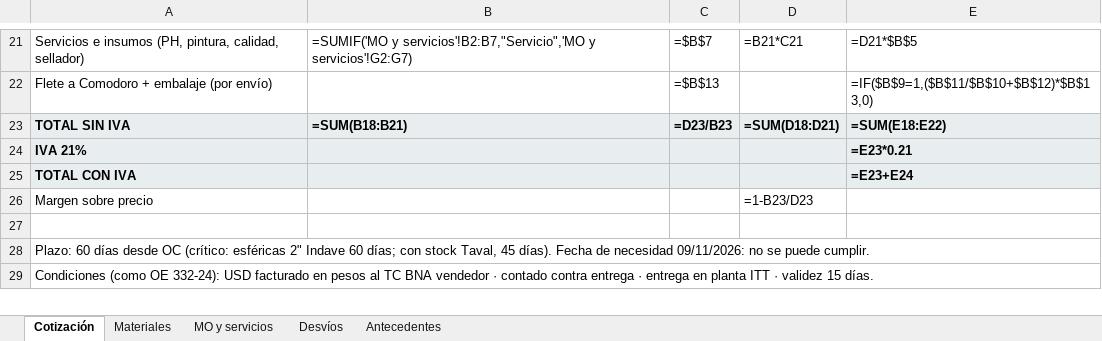
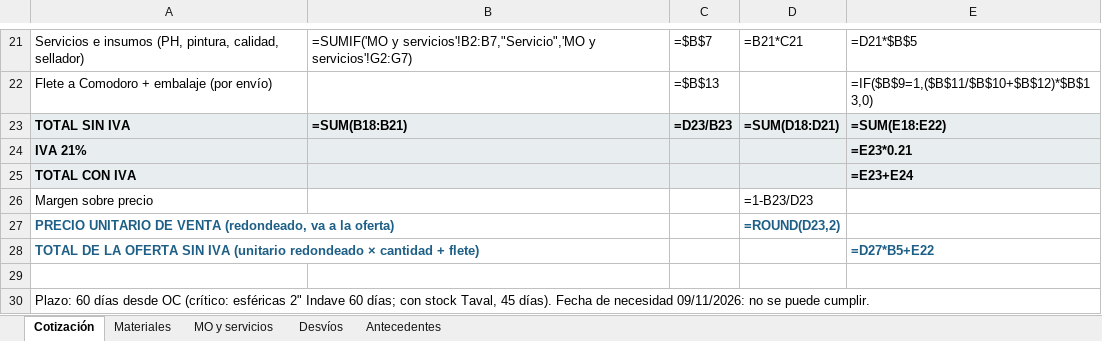
Before and after one commit to ricardoalvarezu2-cyber/cotizador-itt-2.0, an Excel workbook: cotizaciones/COT26-1003-001_CAPEX_OQ8209/COT26-1003-001_CAPEX_OQ8209.xlsx, sheet Cotización, drawn as a sheet; only a part is shown, gaps mark what is left out; the shorter side is filled out with more unchanged rows; values as stored, in another font and other column widths than the file's, no borders; formulas without a stored value are shown as written; the diff names each change by its address in the sheet, - before the commit and + after, or states it on an @@ line.

```diff
--- a/cotizaciones/COT26-1003-001_CAPEX_OQ8209/COT26-1003-001_CAPEX_OQ8209.xlsx (sheet Cotización)
+++ b/cotizaciones/COT26-1003-001_CAPEX_OQ8209/COT26-1003-001_CAPEX_OQ8209.xlsx (sheet Cotización)
+row 27: PRECIO UNITARIO DE VENTA (redondeado, va a la oferta) |  |  | =ROUND(D23,2)
+row 28: TOTAL DE LA OFERTA SIN IVA (unitario redondeado × cantidad + flete) |  |  |  | =D27*B5+E22
```
Also changed, not shown: 12 other files.
